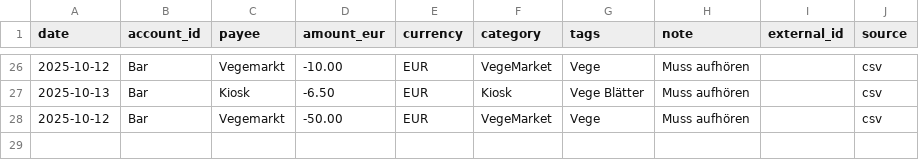
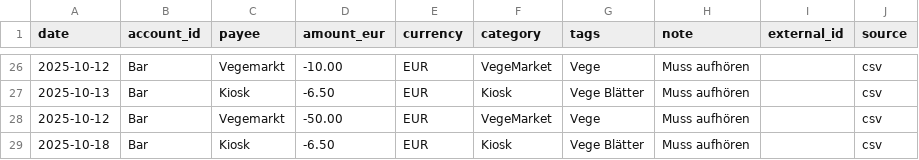
Before and after one commit to abdel0909/finanz-agent, a CSV file: data/inbox/spa.csv, drawn as a sheet; only a part is shown, gaps mark what is left out; the diff names each change by its address in the sheet, - before the commit and + after, or states it on an @@ line.

Commit message:
Update spa.csv

```diff
--- a/data/inbox/spa.csv
+++ b/data/inbox/spa.csv
+row 29: 2025-10-18 | Bar | Kiosk | -6.50 | EUR | Kiosk | Vege Blätter | Muss aufhören |  | csv
```
